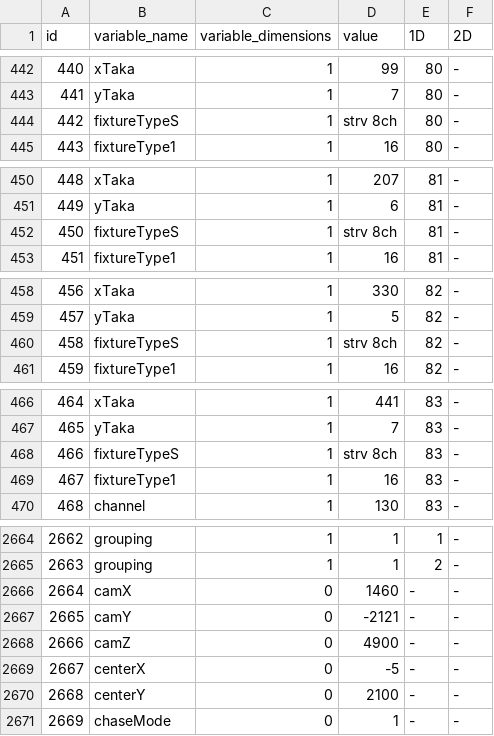
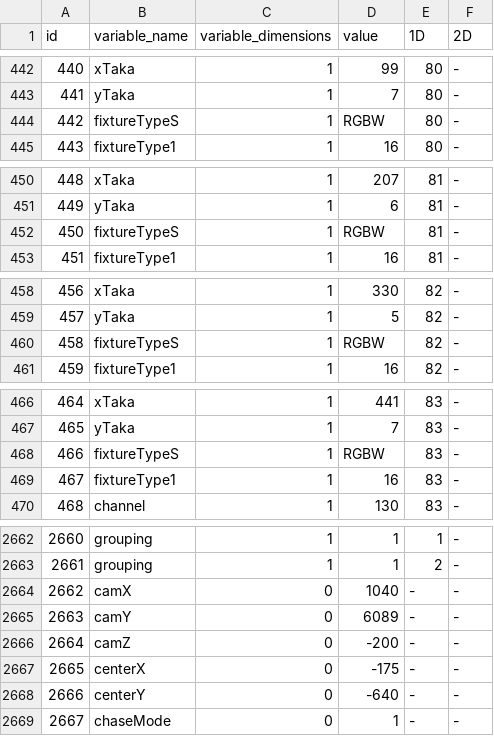
Before and after one commit to eliasjhojala/DMX-lighting-controller, a CSV file: variables/pikkusten_disko.csv, drawn as a sheet; only a part is shown, gaps mark what is left out; addresses are those after the commit; the diff covers the shown part only; the diff names each change by its address in the sheet, - before the commit and + after, or states it on an @@ line.

```diff
--- a/variables/pikkusten_disko.csv
+++ b/variables/pikkusten_disko.csv
-D444 (value): strv 8ch
+D444 (value): RGBW
-D452 (value): strv 8ch
+D452 (value): RGBW
-D460 (value): strv 8ch
+D460 (value): RGBW
-D468 (value): strv 8ch
+D468 (value): RGBW
@@ column A (id) renumbered from row 591 down @@
-D2664 (value): 1460
+D2664 (value): 1040
-D2665 (value): -2121
+D2665 (value): 6089
-D2666 (value): 4900
+D2666 (value): -200
-D2667 (value): -5
+D2667 (value): -175
-D2668 (value): 2100
+D2668 (value): -640
```
Also changed, not shown: 2 added rows, 4 removed rows and 7 edited cells elsewhere in this file, 3 other files.
